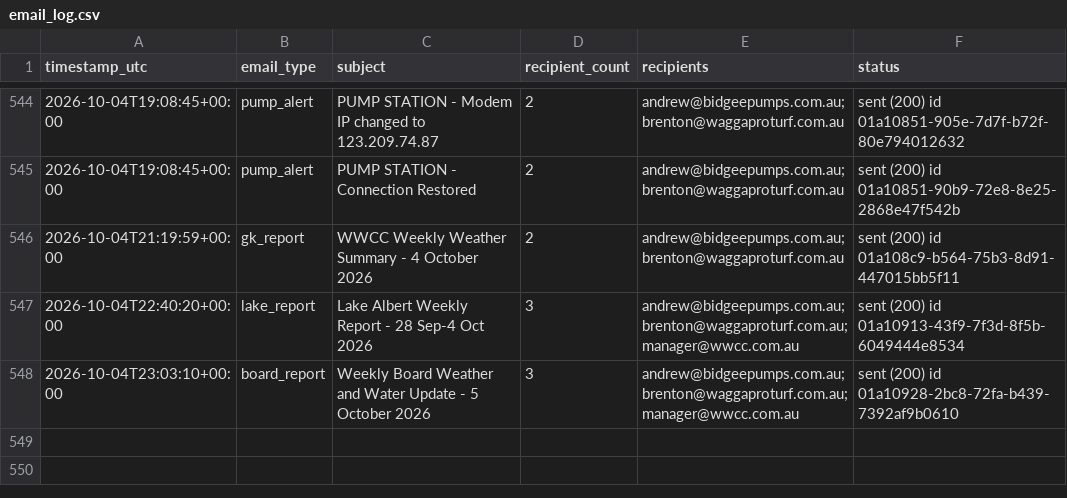
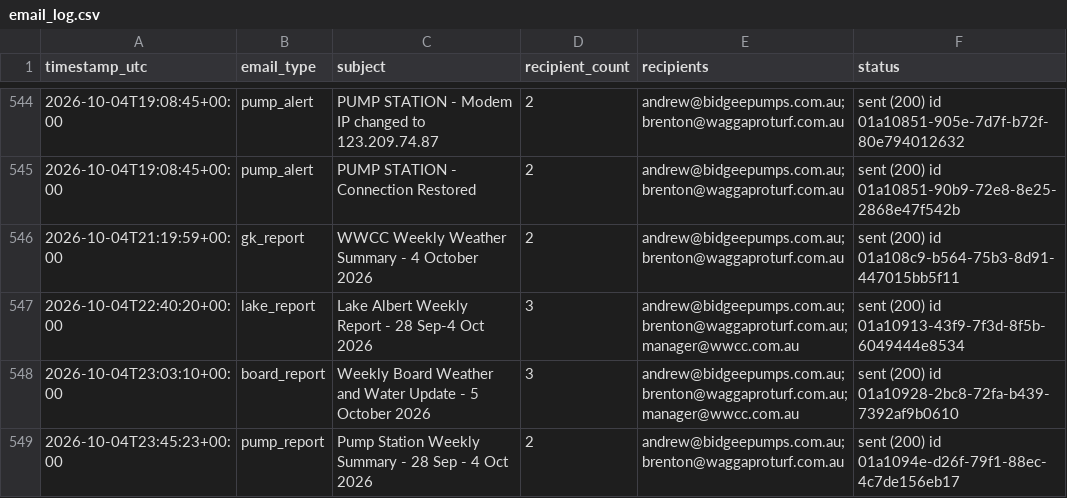
Before and after one commit to Bidgee182/wwcc-weather-page, a CSV file: data/email_log.csv, drawn as a sheet; only a part is shown, gaps mark what is left out; the diff names each change by its address in the sheet, - before the commit and + after, or states it on an @@ line.

Commit message:
Pump daily email log 2026-10-04

```diff
--- a/data/email_log.csv
+++ b/data/email_log.csv
+row 549: 2026-10-04T23:45:23+00:00 | pump_report | Pump Station Weekly Summary - 28 Sep - 4 Oct 2026 | 2 | andrew@bidgeepumps.com.au; brenton@waggaproturf.com.au | sent (200) id 01a1094e-d26f-79f1-88ec-4c7de156eb17
```
